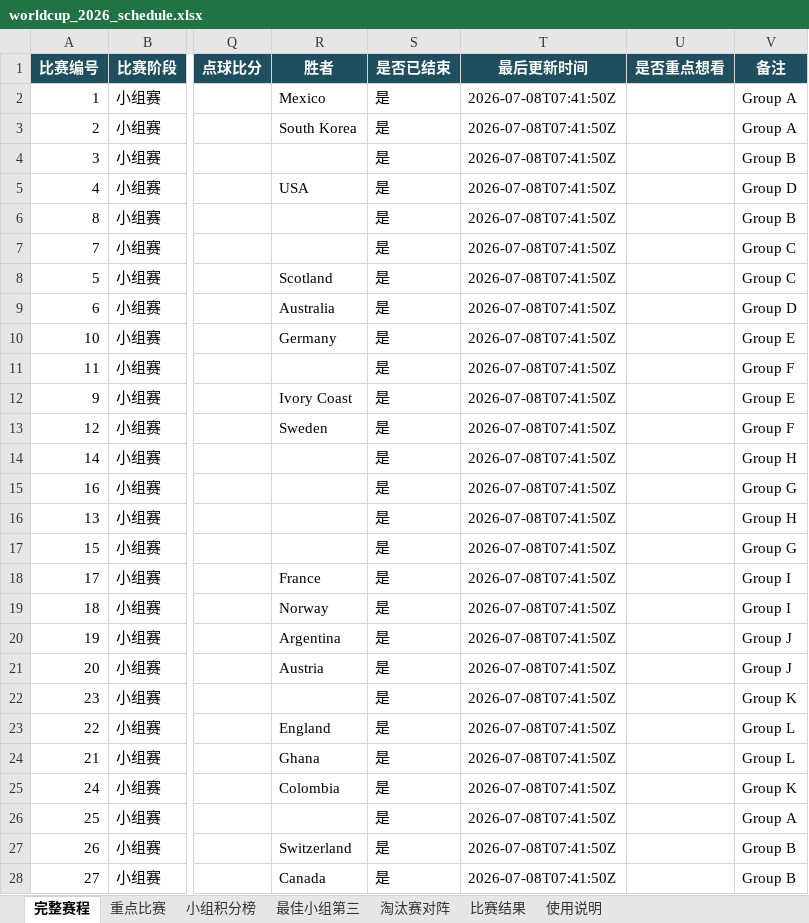
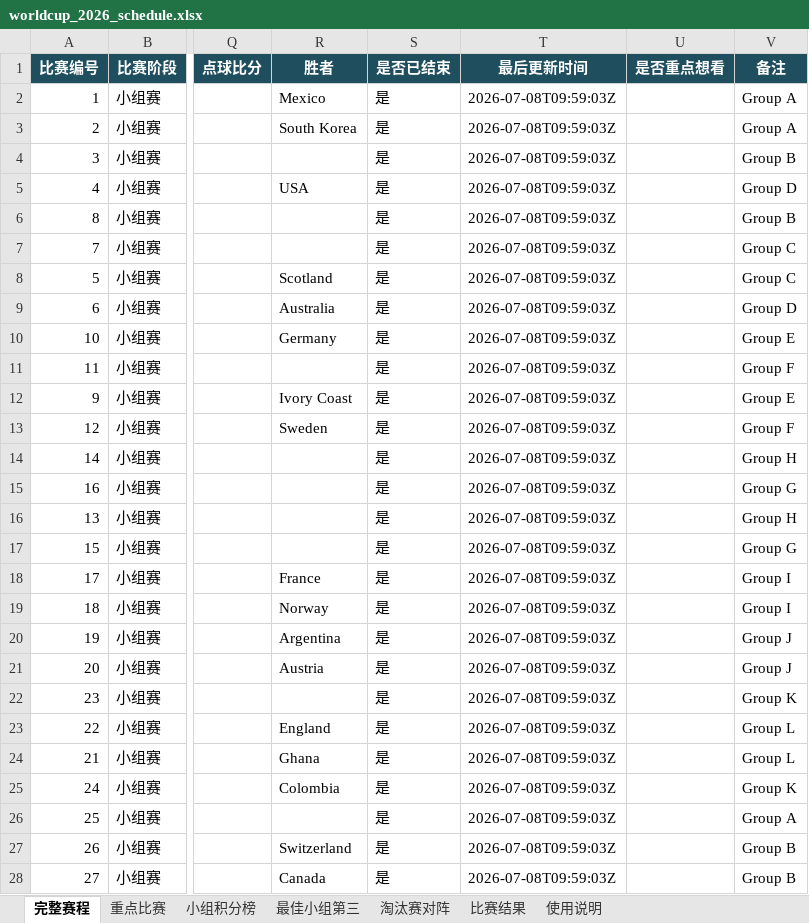
Before and after one commit to zhaojinwen2023-oss/World-Cup-2026, an Excel workbook: worldcup-schedule/output/worldcup_2026_schedule.xlsx, sheet 完整赛程, drawn as a sheet; only a part is shown, gaps mark what is left out; values as stored, in another font and other column widths than the file's, no borders; table styles not drawn; the diff covers the shown part only; the diff names each change by its address in the sheet, - before the commit and + after, or states it on an @@ line.

```diff
--- a/worldcup-schedule/output/worldcup_2026_schedule.xlsx (sheet 完整赛程)
+++ b/worldcup-schedule/output/worldcup_2026_schedule.xlsx (sheet 完整赛程)
-T2:T28 (最后更新时间): 2026-07-08T07:41:50Z
+T2:T28 (最后更新时间): 2026-07-08T09:59:03Z
```
Also changed, not shown: 69 edited cells elsewhere in this sheet, sheet 比赛结果, sheet 使用说明, 6 other files.
